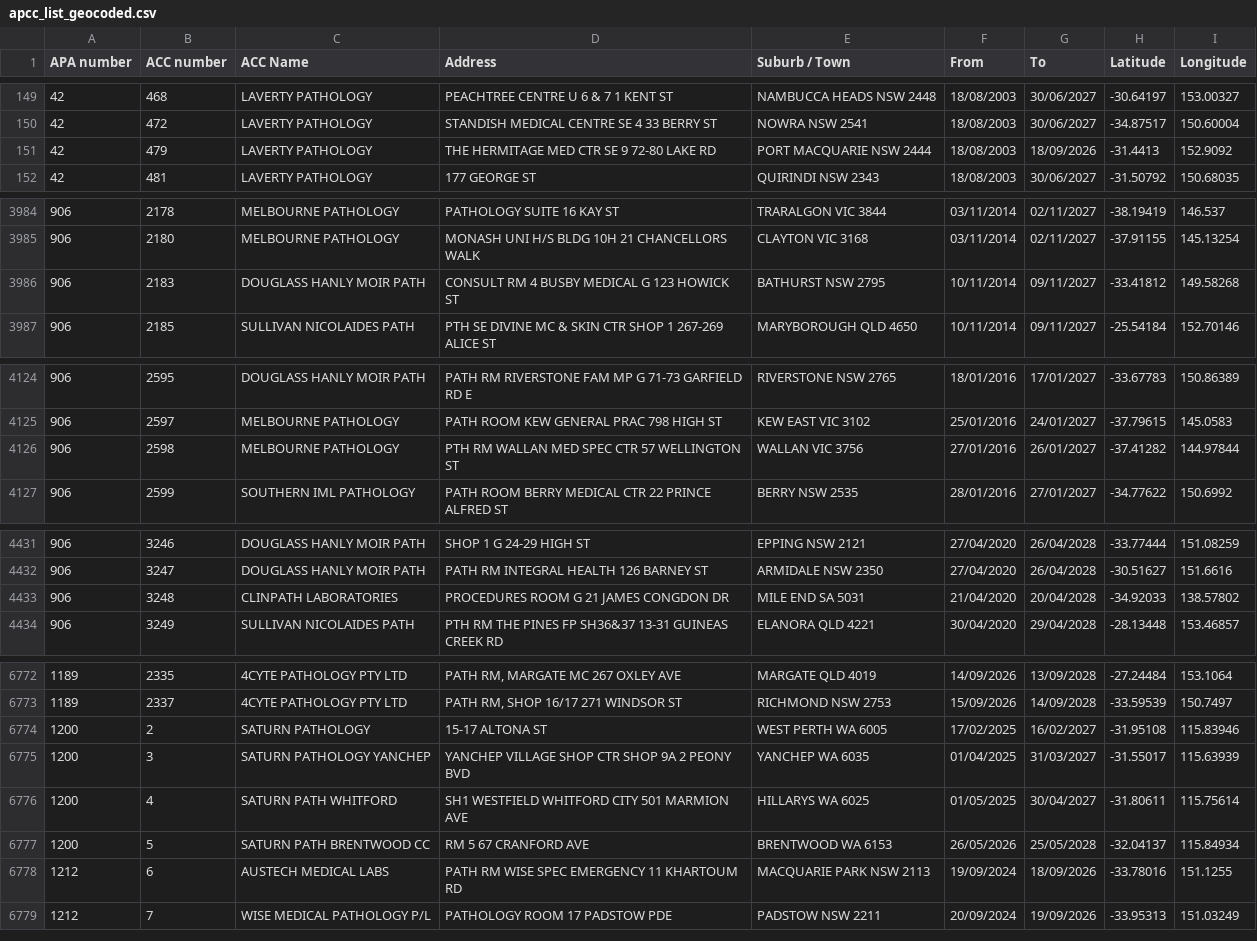
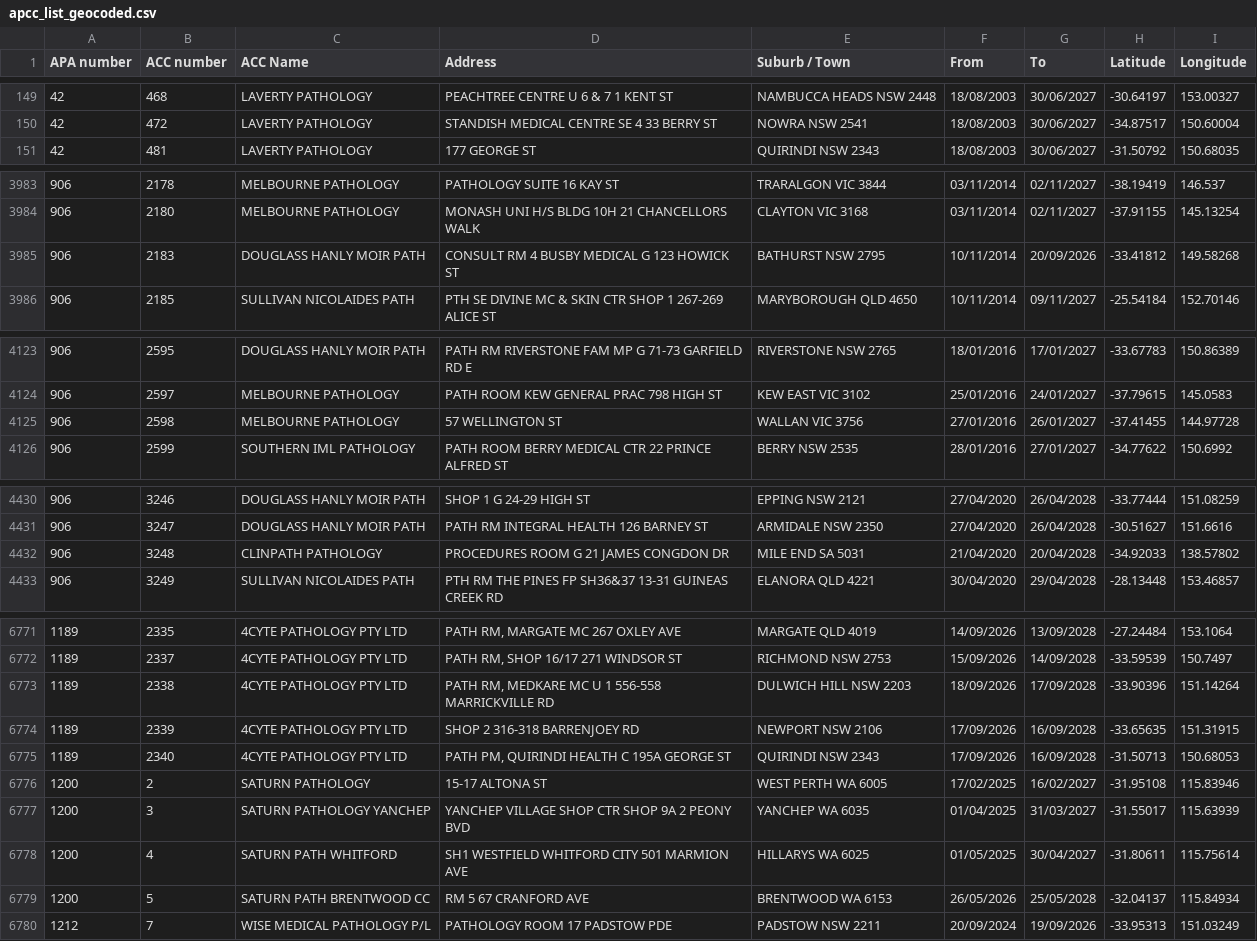
Before and after one commit to nwbort/apcc, a CSV file: apcc_list_geocoded.csv, drawn as a sheet; only a part is shown, gaps mark what is left out.

```diff
--- a/apcc_list_geocoded.csv
+++ b/apcc_list_geocoded.csv
@@ -150,3 +150,2 @@ APA number,ACC number,ACC Name,Address,Suburb / Town,From,To,Latitude,Longitude
 42,472,LAVERTY PATHOLOGY,STANDISH MEDICAL CENTRE SE 4 33 BERRY ST,NOWRA NSW 2541,18/08/2003,30/06/2027,-34.87517,150.60004
-42,479,LAVERTY PATHOLOGY,THE HERMITAGE MED CTR SE 9 72-80 LAKE RD,PORT MACQUARIE NSW 2444,18/08/2003,18/09/2026,-31.4413,152.9092
 42,481,LAVERTY PATHOLOGY,177 GEORGE ST,QUIRINDI NSW 2343,18/08/2003,30/06/2027,-31.50792,150.68035
@@ -3985,3 +3984,3 @@ APA number,ACC number,ACC Name,Address,Suburb / Town,From,To,Latitude,Longitude
 906,2180,MELBOURNE PATHOLOGY,MONASH UNI H/S BLDG 10H 21 CHANCELLORS WALK,CLAYTON VIC 3168,03/11/2014,02/11/2027,-37.91155,145.13254
-906,2183,DOUGLASS HANLY MOIR PATH,CONSULT RM 4 BUSBY MEDICAL G 123 HOWICK ST,BATHURST NSW 2795,10/11/2014,09/11/2027,-33.41812,149.58268
+906,2183,DOUGLASS HANLY MOIR PATH,CONSULT RM 4 BUSBY MEDICAL G 123 HOWICK ST,BATHURST NSW 2795,10/11/2014,20/09/2026,-33.41812,149.58268
 906,2185,SULLIVAN NICOLAIDES PATH,PTH SE DIVINE MC & SKIN CTR SHOP 1 267-269 ALICE ST,MARYBOROUGH QLD 4650,10/11/2014,09/11/2027,-25.54184,152.70146
@@ -4125,3 +4124,3 @@ APA number,ACC number,ACC Name,Address,Suburb / Town,From,To,Latitude,Longitude
 906,2597,MELBOURNE PATHOLOGY,PATH ROOM KEW GENERAL PRAC 798 HIGH ST,KEW EAST VIC 3102,25/01/2016,24/01/2027,-37.79615,145.0583
-906,2598,MELBOURNE PATHOLOGY,PTH RM WALLAN MED SPEC CTR 57 WELLINGTON ST,WALLAN VIC 3756,27/01/2016,26/01/2027,-37.41282,144.97844
+906,2598,MELBOURNE PATHOLOGY,57 WELLINGTON ST,WALLAN VIC 3756,27/01/2016,26/01/2027,-37.41455,144.97728
 906,2599,SOUTHERN IML PATHOLOGY,PATH ROOM BERRY MEDICAL CTR 22 PRINCE ALFRED ST,BERRY NSW 2535,28/01/2016,27/01/2027,-34.77622,150.6992
@@ -4432,3 +4431,3 @@ APA number,ACC number,ACC Name,Address,Suburb / Town,From,To,Latitude,Longitude
 906,3247,DOUGLASS HANLY MOIR PATH,PATH RM INTEGRAL HEALTH 126 BARNEY ST,ARMIDALE NSW 2350,27/04/2020,26/04/2028,-30.51627,151.6616
-906,3248,CLINPATH LABORATORIES,PROCEDURES ROOM G 21 JAMES CONGDON DR,MILE END SA 5031,21/04/2020,20/04/2028,-34.92033,138.57802
+906,3248,CLINPATH PATHOLOGY,PROCEDURES ROOM G 21 JAMES CONGDON DR,MILE END SA 5031,21/04/2020,20/04/2028,-34.92033,138.57802
 906,3249,SULLIVAN NICOLAIDES PATH,PTH RM THE PINES FP SH36&37 13-31 GUINEAS CREEK RD,ELANORA QLD 4221,30/04/2020,29/04/2028,-28.13448,153.46857
@@ -6773,2 +6772,5 @@ APA number,ACC number,ACC Name,Address,Suburb / Town,From,To,Latitude,Longitude
 1189,2337,4CYTE PATHOLOGY PTY LTD,"PATH RM, SHOP 16/17 271 WINDSOR ST",RICHMOND NSW 2753,15/09/2026,14/09/2028,-33.59539,150.7497
+1189,2338,4CYTE PATHOLOGY PTY LTD,"PATH RM, MEDKARE MC U 1 556-558 MARRICKVILLE RD",DULWICH HILL NSW 2203,18/09/2026,17/09/2028,-33.90396,151.14264
+1189,2339,4CYTE PATHOLOGY PTY LTD,SHOP 2 316-318 BARRENJOEY RD,NEWPORT NSW 2106,17/09/2026,16/09/2028,-33.65635,151.31915
+1189,2340,4CYTE PATHOLOGY PTY LTD,"PATH PM, QUIRINDI HEALTH C 195A GEORGE ST",QUIRINDI NSW 2343,17/09/2026,16/09/2028,-31.50713,150.68053
 1200,2,SATURN PATHOLOGY,15-17 ALTONA ST,WEST PERTH WA 6005,17/02/2025,16/02/2027,-31.95108,115.83946
@@ -6777,3 +6779,2 @@ APA number,ACC number,ACC Name,Address,Suburb / Town,From,To,Latitude,Longitude
 1200,5,SATURN PATH BRENTWOOD CC,RM 5 67 CRANFORD AVE,BRENTWOOD WA 6153,26/05/2026,25/05/2028,-32.04137,115.84934
-1212,6,AUSTECH MEDICAL LABS,PATH RM WISE SPEC EMERGENCY 11 KHARTOUM RD,MACQUARIE PARK NSW 2113,19/09/2024,18/09/2026,-33.78016,151.1255
 1212,7,WISE MEDICAL PATHOLOGY P/L,PATHOLOGY ROOM 17 PADSTOW PDE,PADSTOW NSW 2211,20/09/2024,19/09/2026,-33.95313,151.03249
```
